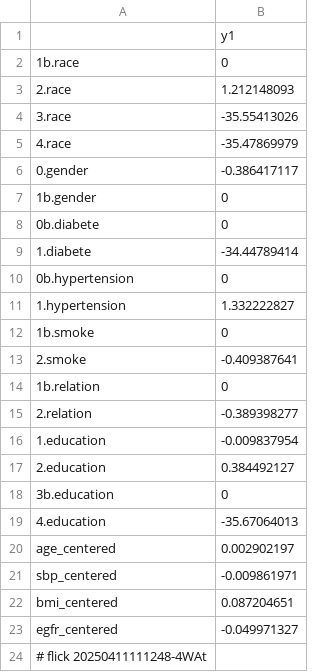
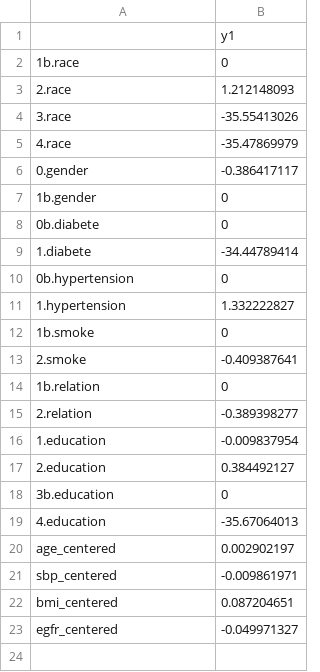
Before and after one commit to abikesa/gtpci-forum, a CSV file: testbin/test3/assets/csv/don_beta2_overall.csv, drawn as a sheet; the diff names each change by its address in the sheet, - before the commit and + after, or states it on an @@ line.

```diff
--- a/testbin/test3/assets/csv/don_beta2_overall.csv
+++ b/testbin/test3/assets/csv/don_beta2_overall.csv
-row 24: # flick 20250411111248-4WAt
```
Also changed, not shown: testbin/test2/assets/csv/don_var1.csv, testbin/test2/assets/csv/model1.csv, 55 other files.
